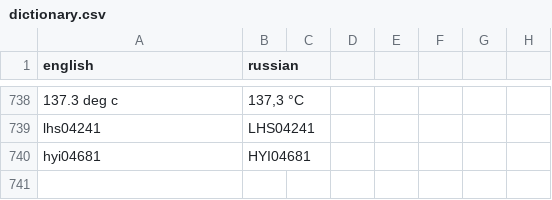
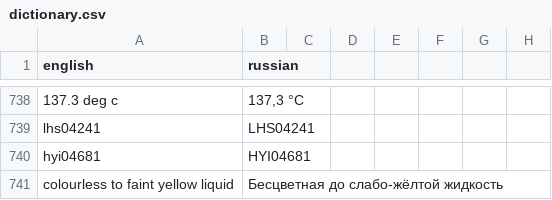
Before and after one commit to isabellehex/coa-translator, a CSV file: dictionary.csv, drawn as a sheet; only a part is shown, gaps mark what is left out.

```diff
--- a/dictionary.csv
+++ b/dictionary.csv
@@ -740 +740,2 @@ lhs04241;LHS04241
 hyi04681;HYI04681
+colourless to faint yellow liquid;Бесцветная до слабо-жёлтой жидкость
```
